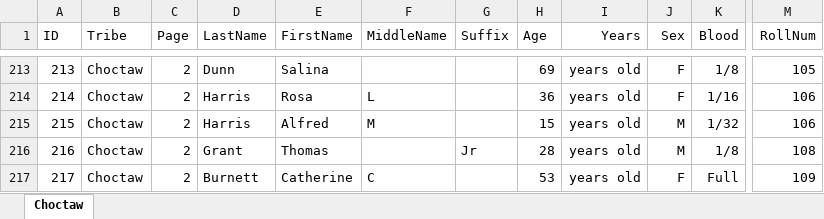
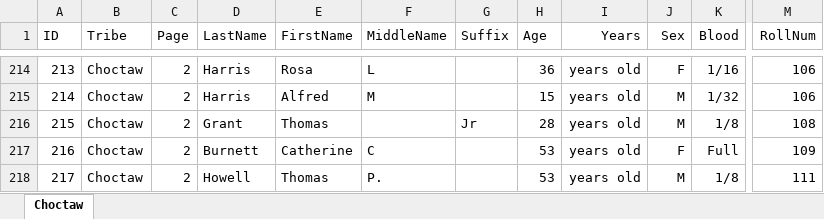
Before and after one commit to DeeRice/MySoftware, an Excel workbook: DawesRollsViewer/Dawes Rolls One Document/Choctaw/Choctaw By Blood.xlsx, sheet Choctaw, drawn as a sheet; only a part is shown, gaps mark what is left out; values as stored, in another font and other column widths than the file's, no borders; addresses are those after the commit; the diff covers the shown part only; the diff names each change by its address in the sheet, - before the commit and + after, or states it on an @@ line.

```diff
--- a/DawesRollsViewer/Dawes Rolls One Document/Choctaw/Choctaw By Blood.xlsx (sheet Choctaw)
+++ b/DawesRollsViewer/Dawes Rolls One Document/Choctaw/Choctaw By Blood.xlsx (sheet Choctaw)
-D214 (LastName): Dunn
+D214 (LastName): Harris
-E214 (FirstName): Salina
+E214 (FirstName): Rosa
-F214 (MiddleName): (empty)
+F214 (MiddleName): L
-H214 (Age): 69
+H214 (Age): 36
-K214 (Blood): 1/8
+K214 (Blood): 1/16
-M214 (RollNum): 105
+M214 (RollNum): 106
-E215 (FirstName): Rosa
+E215 (FirstName): Alfred
-F215 (MiddleName): L
+F215 (MiddleName): M
-H215 (Age): 36
+H215 (Age): 15
-J215 (Sex): F
+J215 (Sex): M
-K215 (Blood): 1/16
+K215 (Blood): 1/32
-D216 (LastName): Harris
+D216 (LastName): Grant
-E216 (FirstName): Alfred
+E216 (FirstName): Thomas
-F216 (MiddleName): M
+F216 (MiddleName): (empty)
-G216 (Suffix): (empty)
+G216 (Suffix): Jr
-H216 (Age): 15
+H216 (Age): 28
-K216 (Blood): 1/32
+K216 (Blood): 1/8
-M216 (RollNum): 106
+M216 (RollNum): 108
-D217 (LastName): Grant
+D217 (LastName): Burnett
-E217 (FirstName): Thomas
+E217 (FirstName): Catherine
-F217 (MiddleName): (empty)
+F217 (MiddleName): C
-G217 (Suffix): Jr
+G217 (Suffix): (empty)
-H217 (Age): 28
+H217 (Age): 53
-J217 (Sex): M
+J217 (Sex): F
-K217 (Blood): 1/8
+K217 (Blood): Full
-M217 (RollNum): 108
+M217 (RollNum): 109
-D218 (LastName): Burnett
+D218 (LastName): Howell
-E218 (FirstName): Catherine
+E218 (FirstName): Thomas
-F218 (MiddleName): C
+F218 (MiddleName): P.
-J218 (Sex): F
+J218 (Sex): M
-K218 (Blood): Full
+K218 (Blood): 1/8
-M218 (RollNum): 109
+M218 (RollNum): 111
```
Also changed, not shown: 2 added rows, 2 removed rows and 536 edited cells elsewhere in this sheet, formulas that keep their value.
